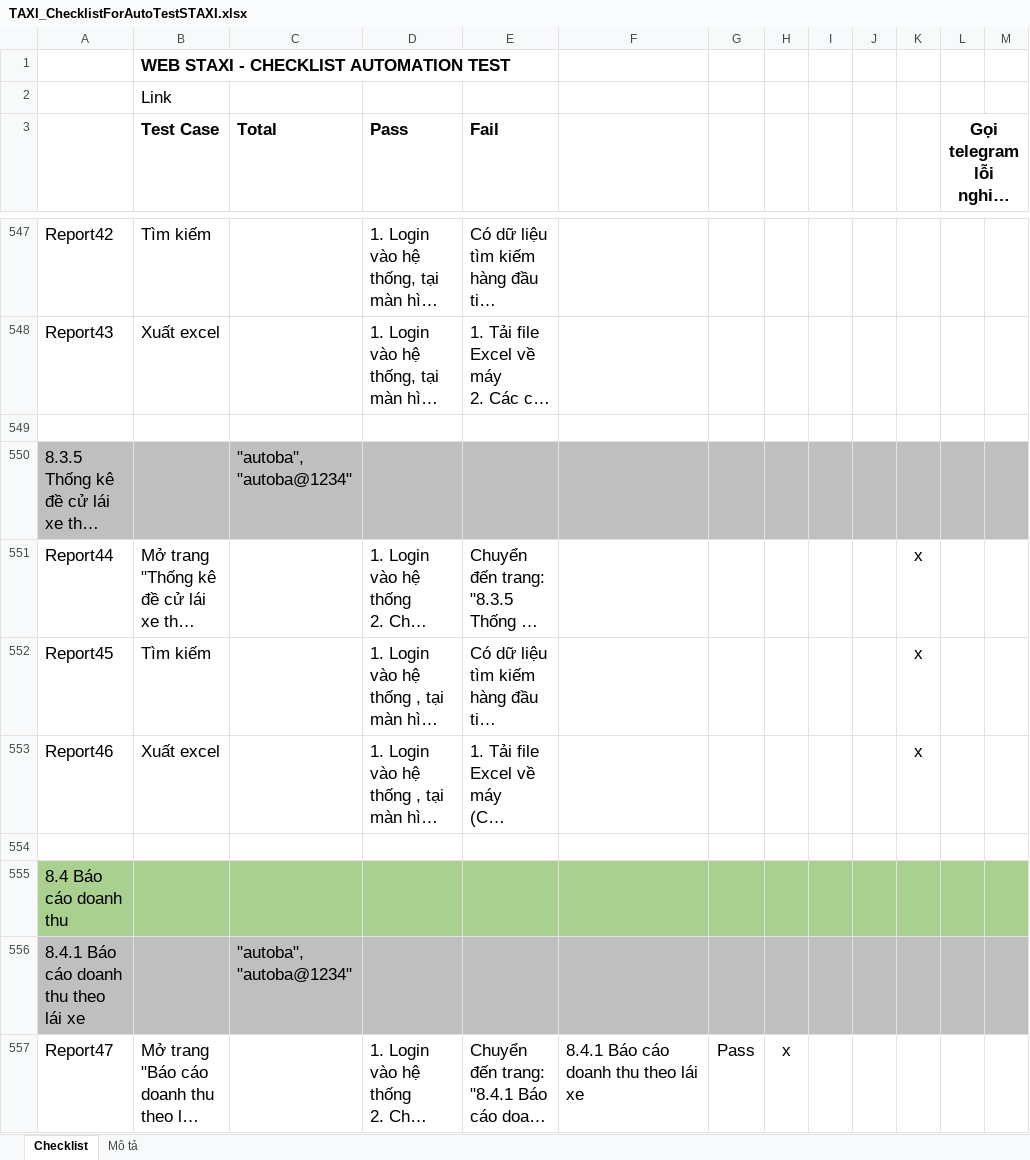
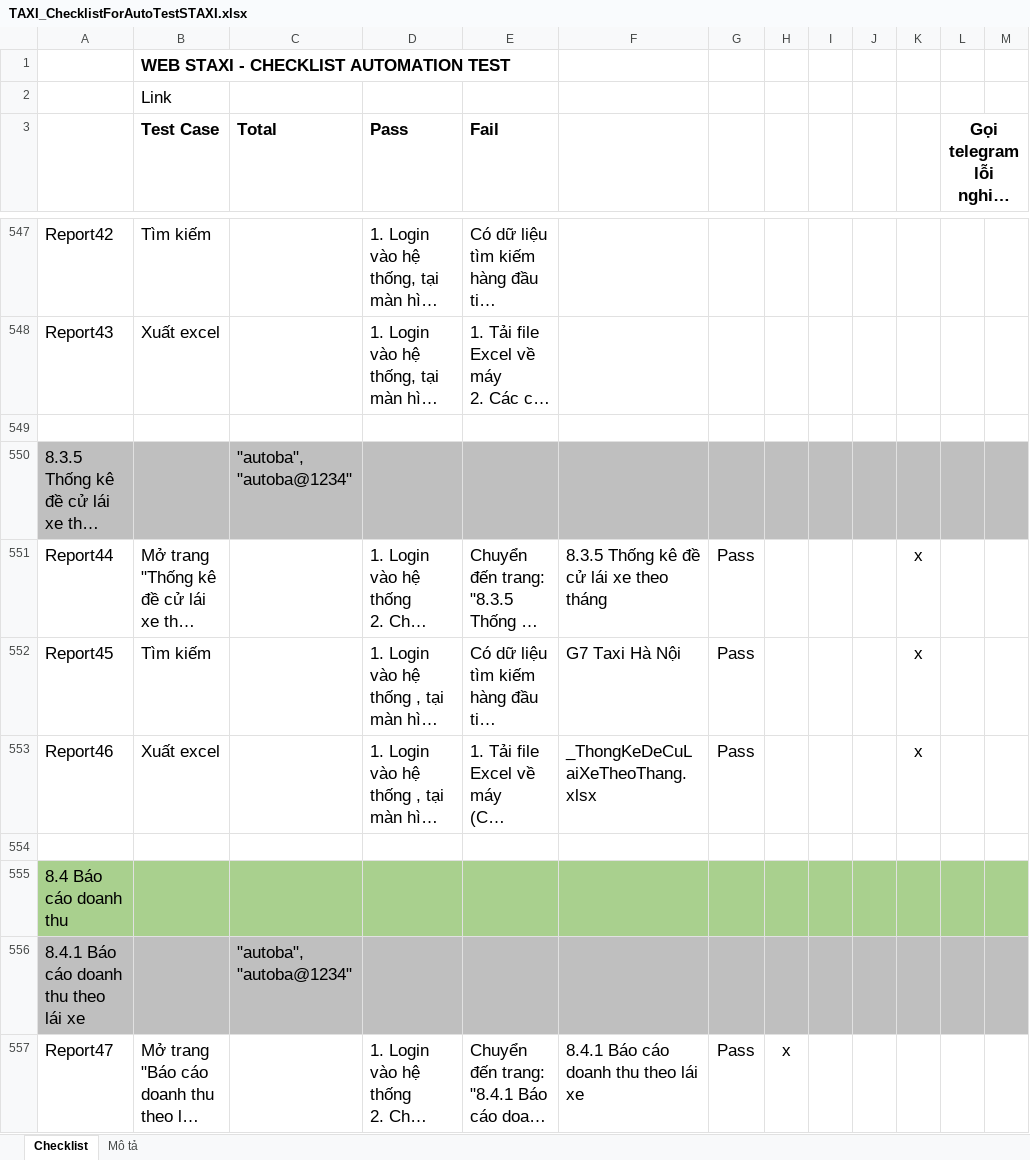
Before and after one commit to truongvck3313/staxi, an Excel workbook: TAXI_ChecklistForAutoTestSTAXI.xlsx, sheet Checklist, drawn as a sheet; only a part is shown, gaps mark what is left out; long unchanged cells end in …; values as stored, in another font and other column widths than the file's, no borders; charts and pictures and conditional formats not drawn; the diff covers the shown part only; the diff names each change by its address in the sheet, - before the commit and + after, or states it on an @@ line.

```diff
--- a/TAXI_ChecklistForAutoTestSTAXI.xlsx (sheet Checklist)
+++ b/TAXI_ChecklistForAutoTestSTAXI.xlsx (sheet Checklist)
-F551: (empty)
+F551: 8.3.5 Thống kê đề cử lái xe theo tháng
-G551:G553: (empty)
+G551:G553: Pass
-F552: (empty)
+F552: G7 Taxi Hà Nội
-F553: (empty)
+F553: _ThongKeDeCuLaiXeTheoThang.xlsx
```
Also changed, not shown: 1 added row, 1 removed row and 732 edited cells elsewhere in this sheet, charts or pictures, 1 other file.
